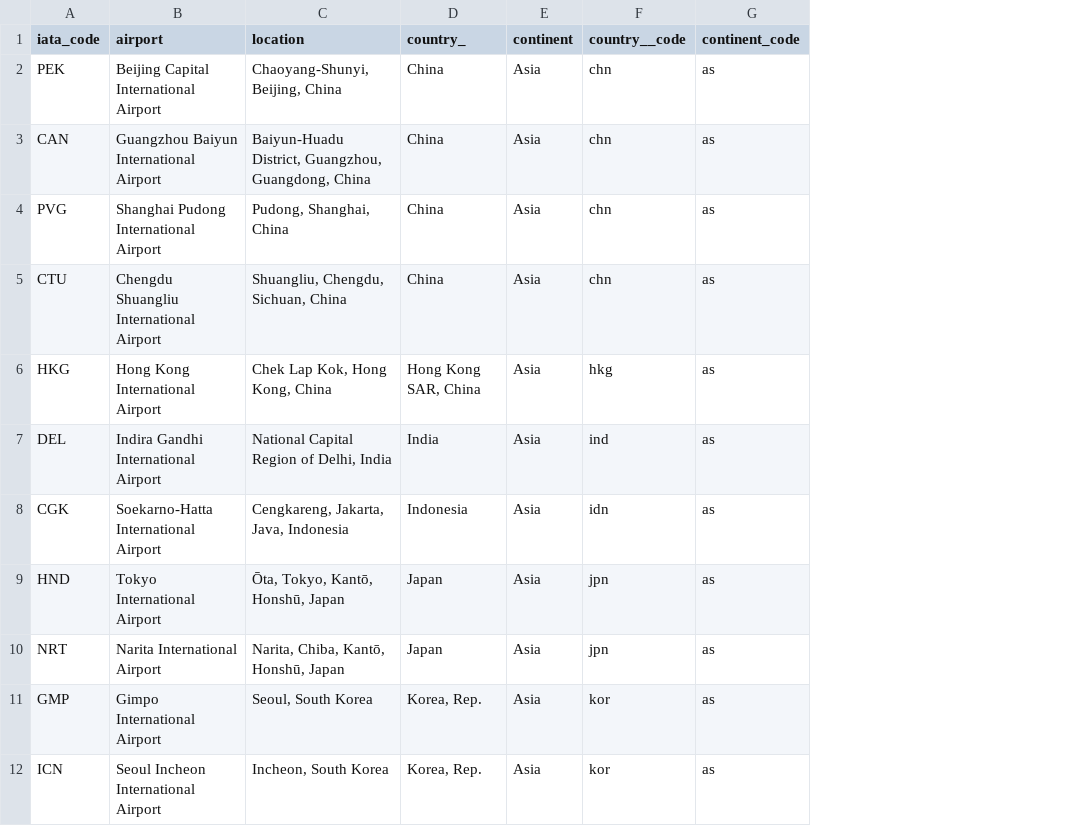
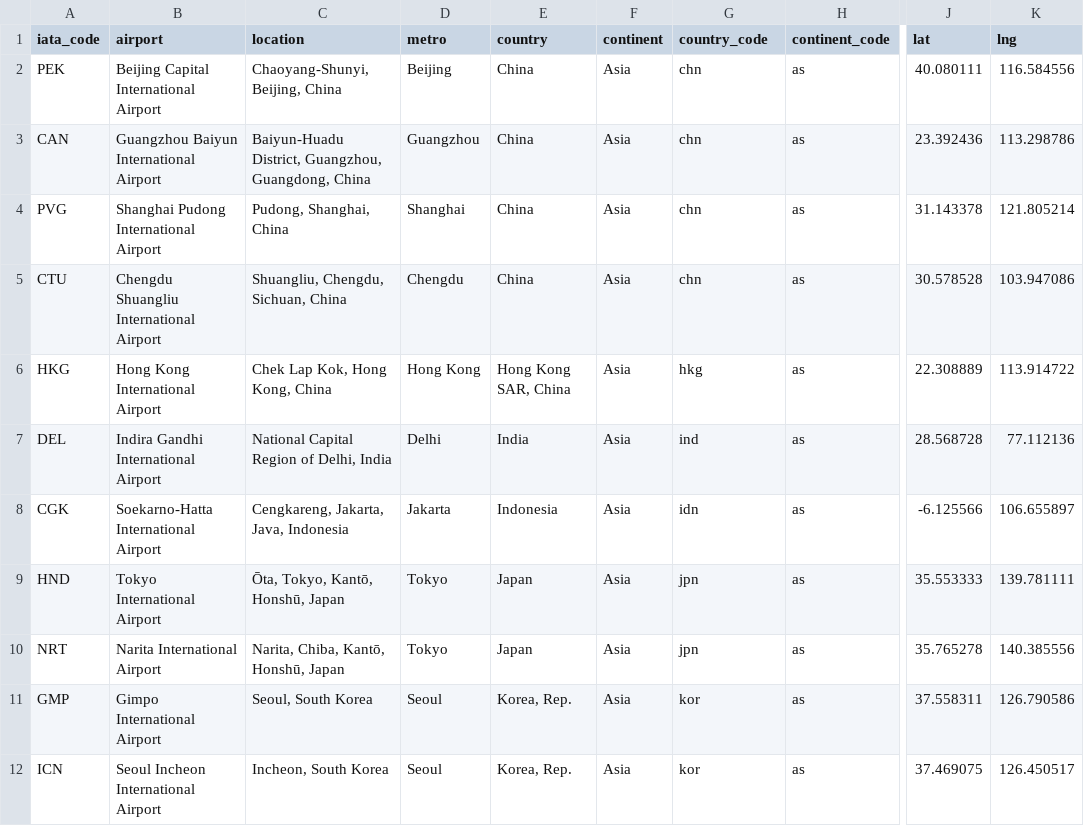
Before and after one commit to ryanlyma/ryanlyma.github.io, a CSV file: data/iata.csv, drawn as a sheet; only a part is shown, gaps mark what is left out; addresses are those after the commit; the diff names each change by its address in the sheet, - before the commit and + after, or states it on an @@ line.

```diff
--- a/data/iata.csv
+++ b/data/iata.csv
+column D (metro), rows 2-12: Beijing | Guangzhou | Shanghai | Chengdu | Hong Kong | Delhi | Jakarta | Tokyo | Tokyo | Seoul | Seoul
+column J (lat), rows 2-12: 40.080111 | 23.392436 | 31.143378 | 30.578528 | 22.308889 | 28.568728 | -6.125566 | 35.553333 | 35.765278 | 37.558311 | 37.469075
+column K (lng), rows 2-12: 116.584556 | 113.298786 | 121.805214 | 103.947086 | 113.914722 | 77.112136 | 106.655897 | 139.781111 | 140.385556 | 126.790586 | 126.450517
-E1: country_
+E1: country
-G1: country__code
+G1: country_code
```
Also changed, not shown: 55 other files.
